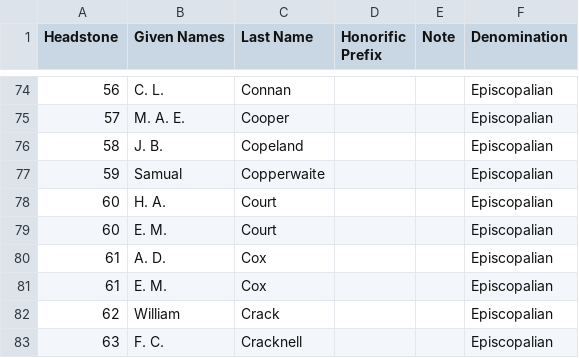
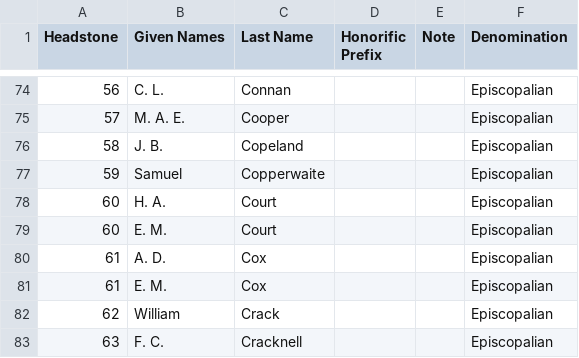
Before and after one commit to 1871fotc/1871fotc.github.io, a CSV file: docs/assets/data/lost-paddington-cemetery-headstones.csv, drawn as a sheet; only a part is shown, gaps mark what is left out.

Commit message:
Fix typo in name 'Samual' to 'Samuel'

```diff
--- a/docs/assets/data/lost-paddington-cemetery-headstones.csv
+++ b/docs/assets/data/lost-paddington-cemetery-headstones.csv
@@ -76,3 +76,3 @@ Headstone,Given Names,Last Name,Honorific Prefix,Note,Denomination
 58,J. B.,Copeland,,,Episcopalian
-59,Samual,Copperwaite,,,Episcopalian
+59,Samuel,Copperwaite,,,Episcopalian
 60,H. A.,Court,,,Episcopalian
```
